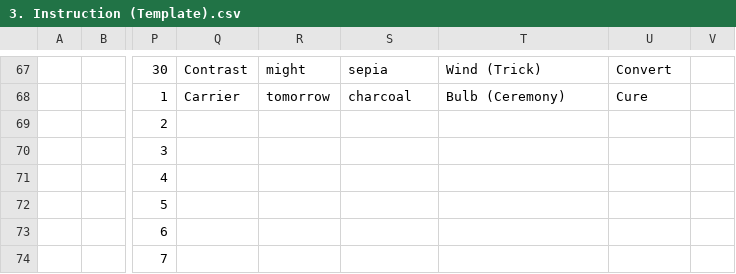
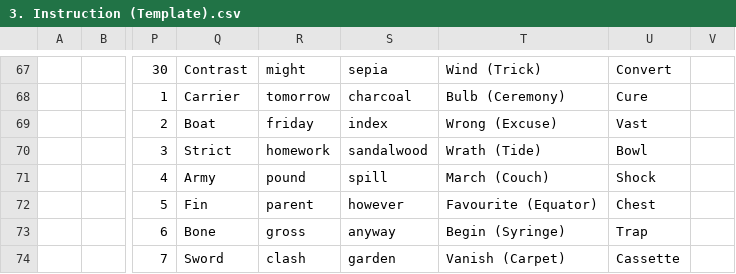
Before and after one commit to openroot/pocketAccount51, a CSV file: 1. Left (Beyond)/3. Instruction (Template)/3. Instruction (Template).csv, drawn as a sheet; only a part is shown, gaps mark what is left out; the diff covers the shown part only; the diff names each change by its address in the sheet, - before the commit and + after, or states it on an @@ line.

Commit message:
change

```diff
--- a/1. Left (Beyond)/3. Instruction (Template)/3. Instruction (Template).csv
+++ b/1. Left (Beyond)/3. Instruction (Template)/3. Instruction (Template).csv
-Q69: (empty)
+Q69: Boat
-R69: (empty)
+R69: friday
-S69: (empty)
+S69: index
-T69: (empty)
+T69: Wrong (Excuse)
-U69: (empty)
+U69: Vast
-Q70: (empty)
+Q70: Strict
-R70: (empty)
+R70: homework
-S70: (empty)
+S70: sandalwood
-T70: (empty)
+T70: Wrath (Tide)
-U70: (empty)
+U70: Bowl
-Q71: (empty)
+Q71: Army
-R71: (empty)
+R71: pound
-S71: (empty)
+S71: spill
-T71: (empty)
+T71: March (Couch)
-U71: (empty)
+U71: Shock
-Q72: (empty)
+Q72: Fin
-R72: (empty)
+R72: parent
-S72: (empty)
+S72: however
-T72: (empty)
+T72: Favourite (Equator)
-U72: (empty)
+U72: Chest
-Q73: (empty)
+Q73: Bone
-R73: (empty)
+R73: gross
-S73: (empty)
+S73: anyway
-T73: (empty)
+T73: Begin (Syringe)
-U73: (empty)
+U73: Trap
-Q74: (empty)
+Q74: Sword
-R74: (empty)
+R74: clash
-S74: (empty)
+S74: garden
-T74: (empty)
+T74: Vanish (Carpet)
-U74: (empty)
+U74: Cassette
```
Also changed, not shown: 10 edited cells elsewhere in this file.
